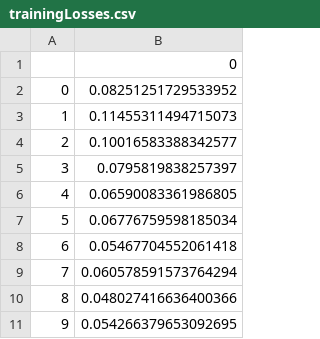
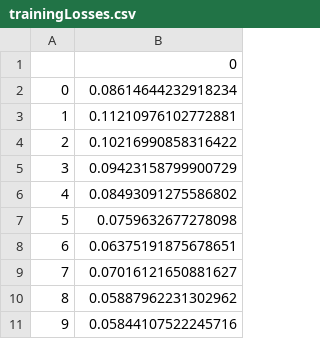
Before and after one commit to ejmockler/AgGRU-Check, a CSV file: output/trainingLosses.csv, drawn as a sheet.

```diff
--- a/output/trainingLosses.csv
+++ b/output/trainingLosses.csv
@@ -1,11 +1,11 @@
 ,0
-0,0.08251251729533952
-1,0.11455311494715073
-2,0.10016583388342577
-3,0.0795819838257397
-4,0.06590083361986805
-5,0.06776759598185034
-6,0.05467704552061418
-7,0.060578591573764294
-8,0.048027416636400366
-9,0.054266379653092695
+0,0.08614644232918234
+1,0.11210976102772881
+2,0.10216990858316422
+3,0.09423158799900729
+4,0.08493091275586802
+5,0.0759632677278098
+6,0.06375191875678651
+7,0.07016121650881627
+8,0.05887962231302962
+9,0.05844107522245716
```
Also changed, not shown: output/testingLosses.csv, 52 other files.
